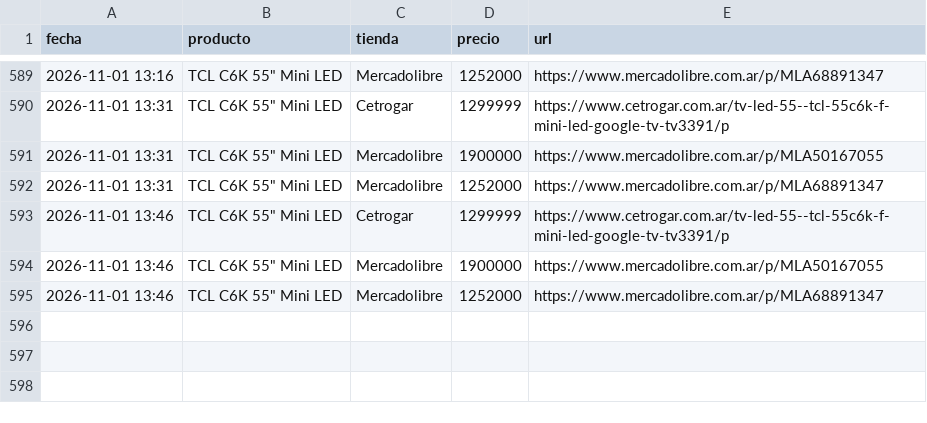
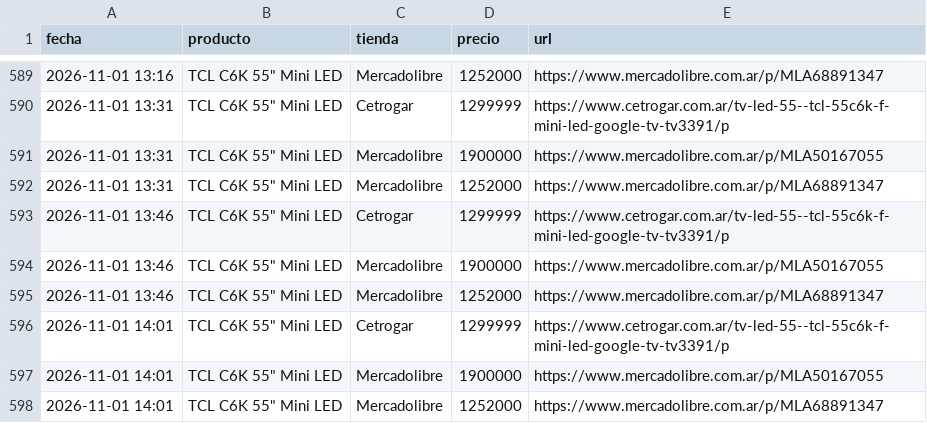
Before and after one commit to nachomit02/monitor-teles, a CSV file: historial.csv, drawn as a sheet; only a part is shown, gaps mark what is left out.

```diff
--- a/historial.csv
+++ b/historial.csv
@@ -595 +595,4 @@ fecha,producto,tienda,precio,url
 2026-11-01 13:46,"TCL C6K 55"" Mini LED",Mercadolibre,1252000,https://www.mercadolibre.com.ar/p/MLA68891347
+2026-11-01 14:01,"TCL C6K 55"" Mini LED",Cetrogar,1299999,https://www.cetrogar.com.ar/tv-led-55--tcl-55c6k-f-mini-led-google-tv-tv3391/p
+2026-11-01 14:01,"TCL C6K 55"" Mini LED",Mercadolibre,1900000,https://www.mercadolibre.com.ar/p/MLA50167055
+2026-11-01 14:01,"TCL C6K 55"" Mini LED",Mercadolibre,1252000,https://www.mercadolibre.com.ar/p/MLA68891347
```
Also changed, not shown: 1 other file.
